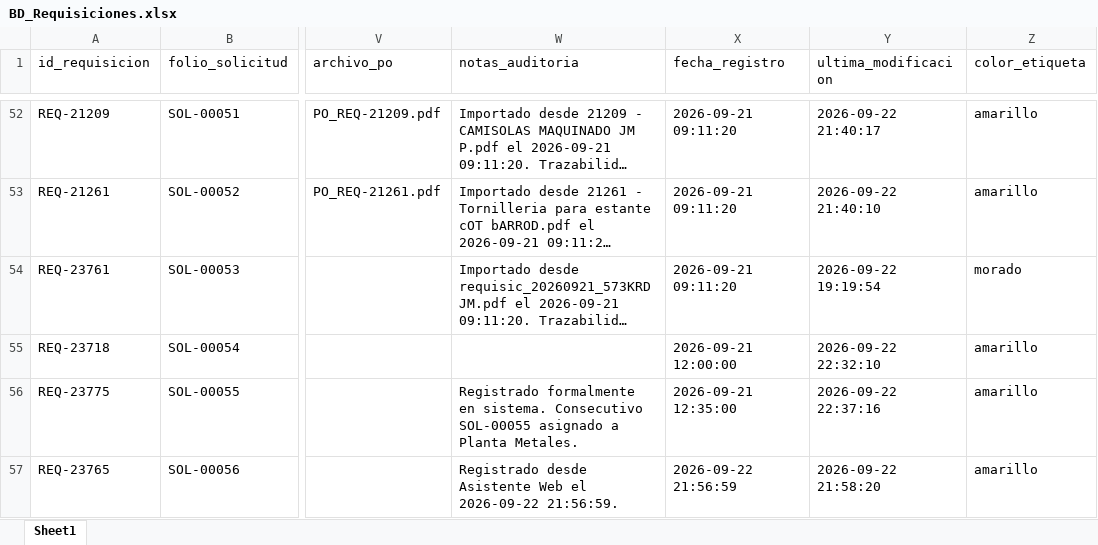
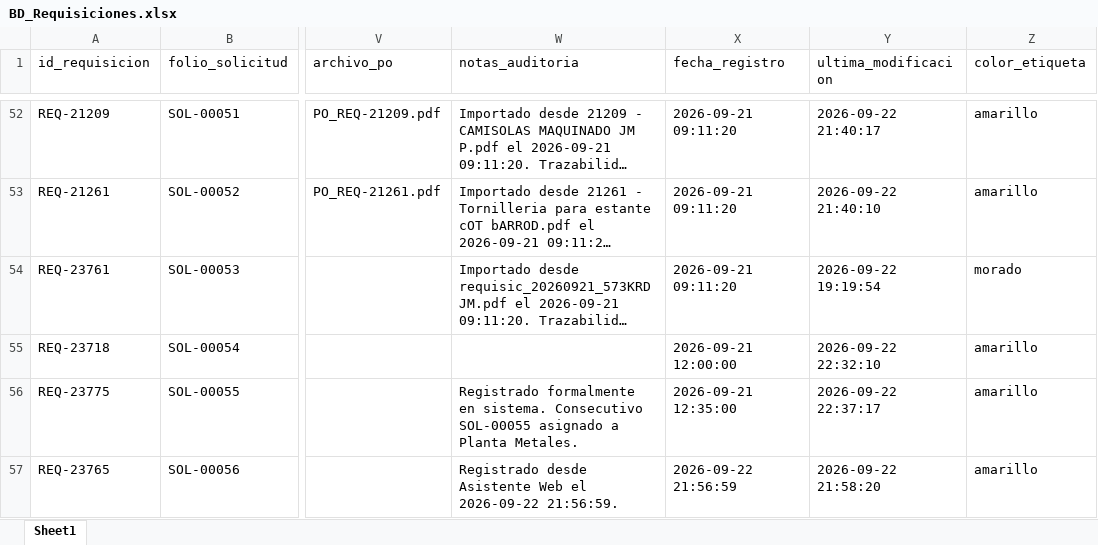
Before and after one commit to jesusalbertomoraleslopez-byte/sigrama-requisiciones-app, an Excel workbook: data/BD_Requisiciones.xlsx, sheet Sheet1, drawn as a sheet; only a part is shown, gaps mark what is left out; long unchanged cells end in …; values as stored, in another font and other column widths than the file's, no borders; the diff names each change by its address in the sheet, - before the commit and + after, or states it on an @@ line.

Commit message:
auto: actualización de data/BD_Requisiciones.xlsx desde Streamlit Cloud

```diff
--- a/data/BD_Requisiciones.xlsx (sheet Sheet1)
+++ b/data/BD_Requisiciones.xlsx (sheet Sheet1)
-Y56 (ultima_modificacion): 2026-09-22 22:37:16
+Y56 (ultima_modificacion): 2026-09-22 22:37:17
```
